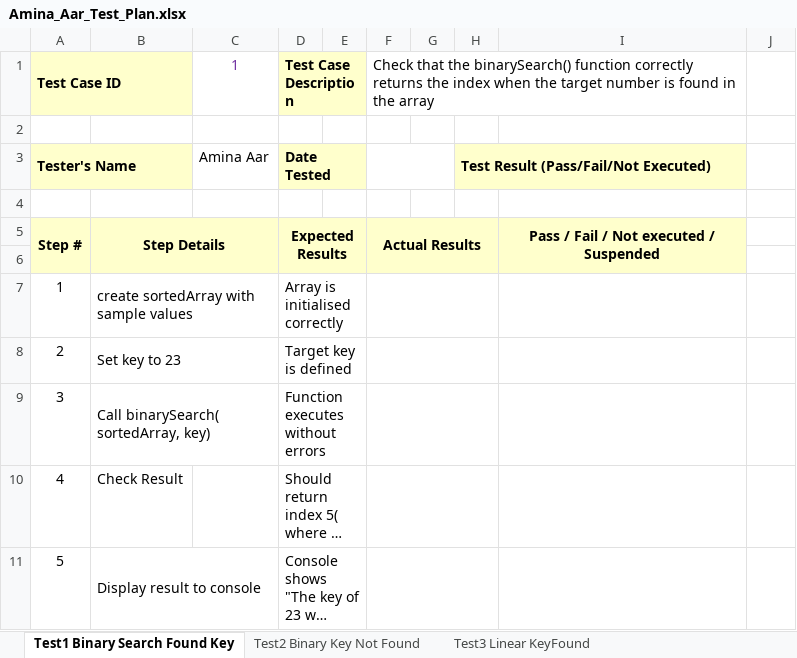
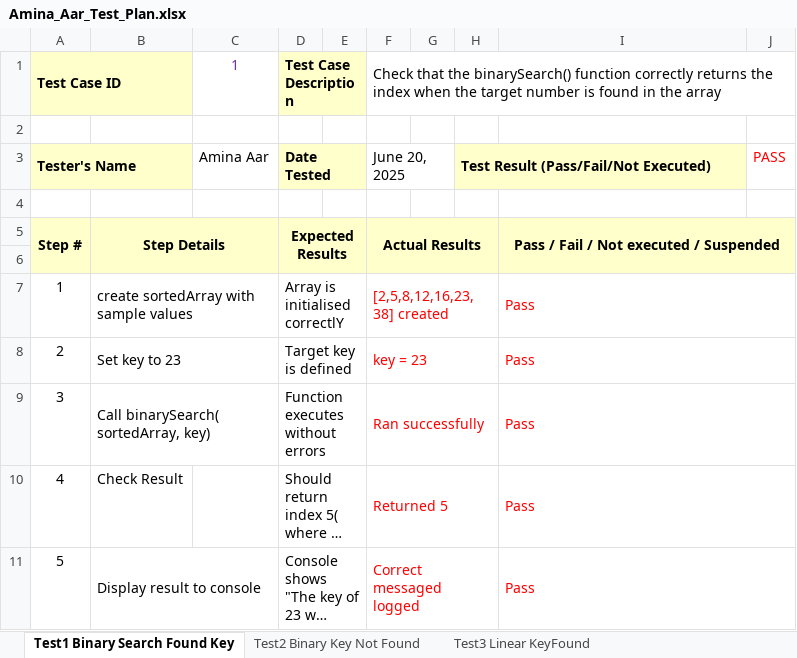
Before and after one commit to AminaNasra/part1And2, an Excel workbook: Amina_Aar_Test_Plan.xlsx, sheet Test1 Binary Search Found Key, drawn as a sheet; long unchanged cells end in …; values as stored, in another font and other column widths than the file's, no borders; the diff names each change by its address in the sheet, - before the commit and + after, or states it on an @@ line.

Commit message:
Update Amina_Aar_Test_Plan.xlsx

```diff
--- a/Amina_Aar_Test_Plan.xlsx (sheet Test1 Binary Search Found Key)
+++ b/Amina_Aar_Test_Plan.xlsx (sheet Test1 Binary Search Found Key)
-F1:I1 merged
+F1:J1 merged
-F3: (empty)
+F3: June 20, 2025
-J3: (empty)
+J3: PASS
-I5:I6 merged
+I5:J6 merged
-J5:J6 fill: none
+J5:J6 fill: #FFFFCC
-D7: Array is initialised correctly
+D7: Array is initialised correctlY
-F7: (empty)
+F7: [2,5,8,12,16,23, 38] created
-I7:I11: (empty)
+I7:I11: Pass
+I7:J7 merged
-F8: (empty)
+F8: key = 23
+I8:J8 merged
-F9: (empty)
+F9: Ran successfully
+I9:J9 merged
-F10: (empty)
+F10: Returned 5
+I10:J10 merged
-F11: (empty)
+F11: Correct messaged logged
+I11:J11 merged
```
Also changed, not shown: sheet Test2 Binary Key Not Found, sheet Test3 Linear KeyFound, sheet Test 4 Linear Key Not Found.
